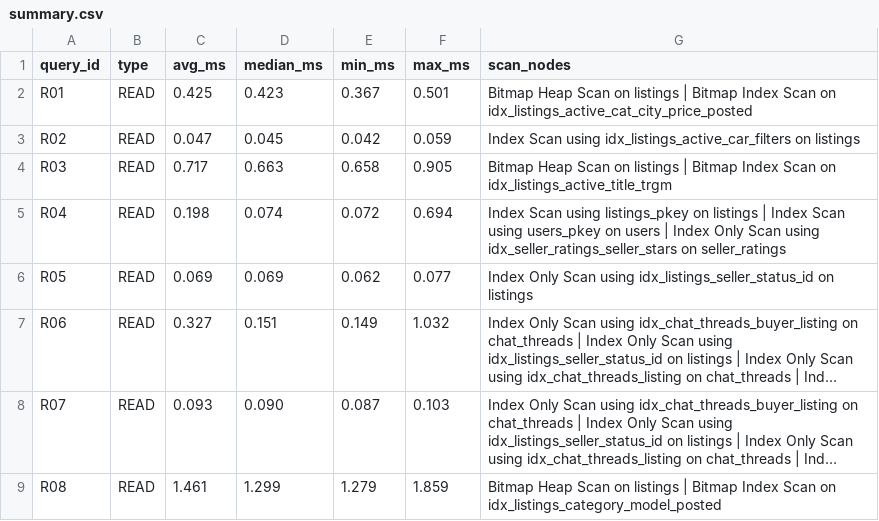
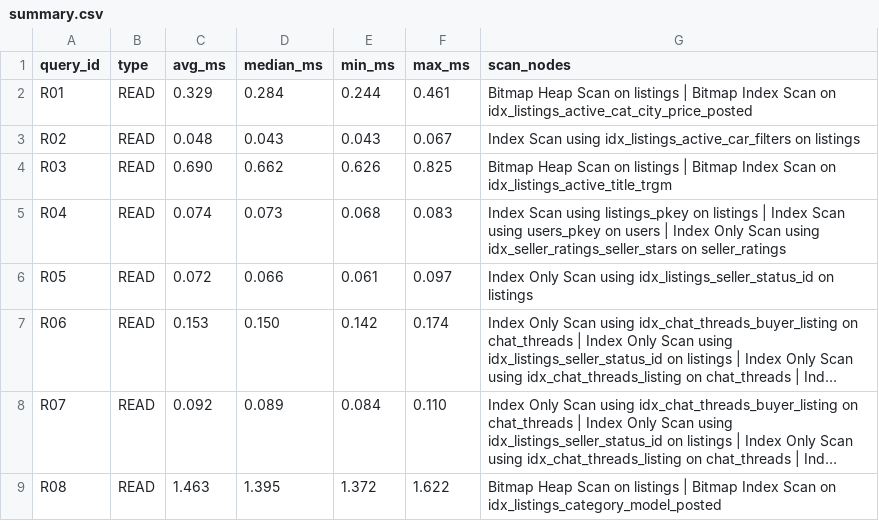
Before and after one commit to Kingleo007/DE_project_2026, a CSV file: benchmarks/results/optimized/summary.csv, drawn as a sheet; only a part is shown; long unchanged cells end in …; the diff covers the shown part only; the diff names each change by its address in the sheet, - before the commit and + after, or states it on an @@ line.

Commit message:
Optimized_report v2

```diff
--- a/benchmarks/results/optimized/summary.csv
+++ b/benchmarks/results/optimized/summary.csv
-C2 (avg_ms): 0.425
+C2 (avg_ms): 0.329
-D2 (median_ms): 0.423
+D2 (median_ms): 0.284
-E2 (min_ms): 0.367
+E2 (min_ms): 0.244
-F2 (max_ms): 0.501
+F2 (max_ms): 0.461
-C3 (avg_ms): 0.047
+C3 (avg_ms): 0.048
-D3 (median_ms): 0.045
+D3 (median_ms): 0.043
-E3 (min_ms): 0.042
+E3 (min_ms): 0.043
-F3 (max_ms): 0.059
+F3 (max_ms): 0.067
-C4 (avg_ms): 0.717
+C4 (avg_ms): 0.690
-D4 (median_ms): 0.663
+D4 (median_ms): 0.662
-E4 (min_ms): 0.658
+E4 (min_ms): 0.626
-F4 (max_ms): 0.905
+F4 (max_ms): 0.825
-C5 (avg_ms): 0.198
+C5 (avg_ms): 0.074
-D5 (median_ms): 0.074
+D5 (median_ms): 0.073
-E5 (min_ms): 0.072
+E5 (min_ms): 0.068
-F5 (max_ms): 0.694
+F5 (max_ms): 0.083
-C6 (avg_ms): 0.069
+C6 (avg_ms): 0.072
-D6 (median_ms): 0.069
+D6 (median_ms): 0.066
-E6 (min_ms): 0.062
+E6 (min_ms): 0.061
-F6 (max_ms): 0.077
+F6 (max_ms): 0.097
-C7 (avg_ms): 0.327
+C7 (avg_ms): 0.153
-D7 (median_ms): 0.151
+D7 (median_ms): 0.150
-E7 (min_ms): 0.149
+E7 (min_ms): 0.142
-F7 (max_ms): 1.032
+F7 (max_ms): 0.174
-C8 (avg_ms): 0.093
+C8 (avg_ms): 0.092
-D8 (median_ms): 0.090
+D8 (median_ms): 0.089
-E8 (min_ms): 0.087
+E8 (min_ms): 0.084
-F8 (max_ms): 0.103
+F8 (max_ms): 0.110
-C9 (avg_ms): 1.461
+C9 (avg_ms): 1.463
-D9 (median_ms): 1.299
+D9 (median_ms): 1.395
-E9 (min_ms): 1.279
+E9 (min_ms): 1.372
-F9 (max_ms): 1.859
+F9 (max_ms): 1.622
```
Also changed, not shown: 88 edited cells elsewhere in this file, 31 other files.
